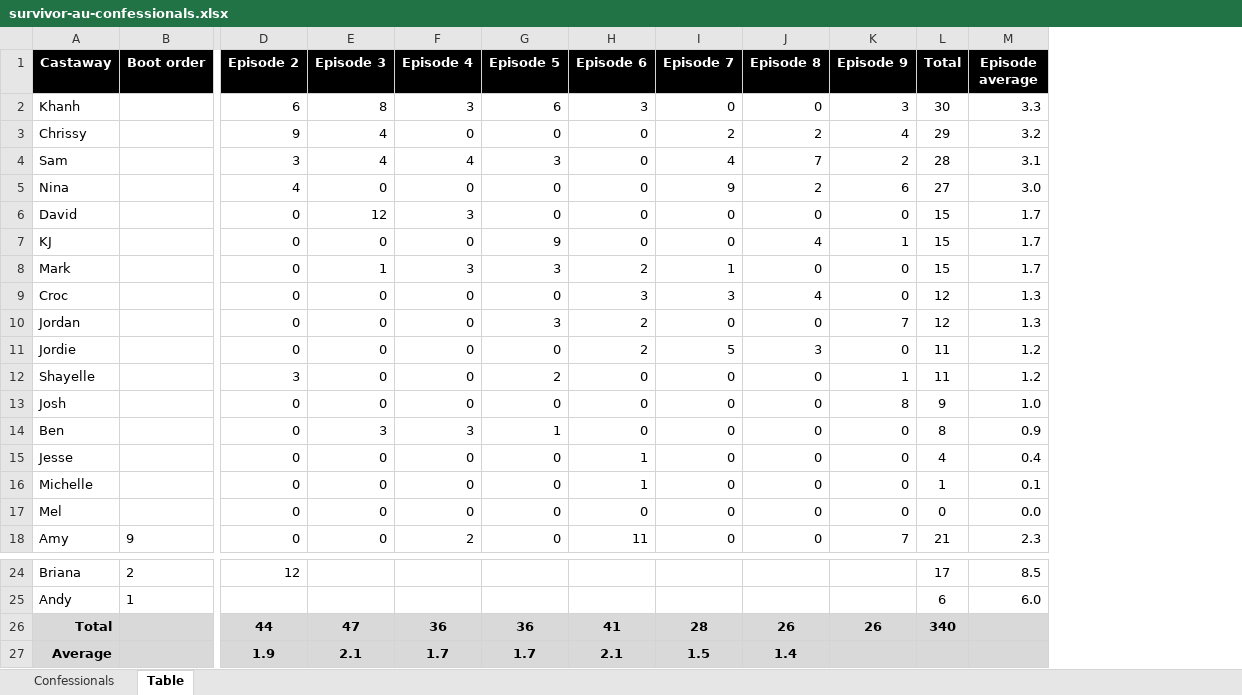
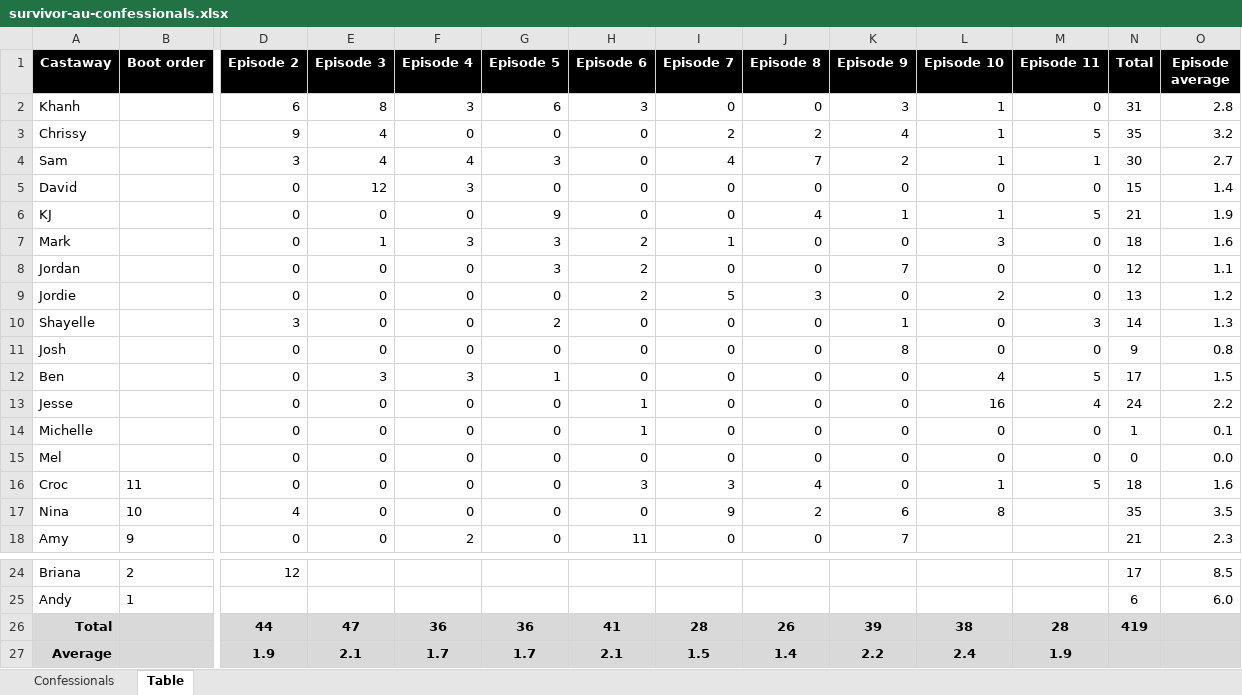
Before and after one commit to doehm/survivoR, an Excel workbook: dev/data/survivor-au-confessionals.xlsx, sheet Table, drawn as a sheet; only a part is shown, gaps mark what is left out; values as stored, in another font and other column widths than the file's, no borders; conditional formats not drawn; removed rows and columns are numbered as before the commit, all else as after; rows hold the shown columns only; the diff names each change by its address in the sheet, - before the commit and + after, or states it on an @@ line.

```diff
--- a/dev/data/survivor-au-confessionals.xlsx (sheet Table)
+++ b/dev/data/survivor-au-confessionals.xlsx (sheet Table)
+column L (Episode 10), rows 2-15: 1 | 1 | 1 | 0 | 1 | 3 | 0 | 2 | 0 | 0 | 4 | 16 | 0 | 0; rows 26-27: 38 | 2.4
+column M (Episode 11), rows 2-15: 0 | 5 | 1 | 0 | 5 | 0 | 0 | 0 | 3 | 0 | 5 | 4 | 0 | 0; rows 26-27: 28 | 1.9
-N2 (Total): 30
+N2 (Total): 31
-O2 (Episode average): 3.3
+O2 (Episode average): 2.8
-N3 (Total): 29
+N3 (Total): 35
-N4 (Total): 28
+N4 (Total): 30
-O4 (Episode average): 3.1
+O4 (Episode average): 2.7
-row 5: Nina |  | 4 | 0 | 0 | 0 | 0 | 9 | 2 | 6 | 27 | 3.0
-O5 (Episode average): 1.7
+O5 (Episode average): 1.4
-N6 (Total): 15
+N6 (Total): 21
-O6 (Episode average): 1.7
+O6 (Episode average): 1.9
-N7 (Total): 15
+N7 (Total): 18
-O7 (Episode average): 1.7
+O7 (Episode average): 1.6
-row 9: Croc |  | 0 | 0 | 0 | 0 | 3 | 3 | 4 | 0 | 12 | 1.3
-O8 (Episode average): 1.3
+O8 (Episode average): 1.1
-N9 (Total): 11
+N9 (Total): 13
-N10 (Total): 11
+N10 (Total): 14
-O10 (Episode average): 1.2
+O10 (Episode average): 1.3
-O11 (Episode average): 1.0
+O11 (Episode average): 0.8
-N12 (Total): 8
+N12 (Total): 17
-O12 (Episode average): 0.9
+O12 (Episode average): 1.5
-N13 (Total): 4
+N13 (Total): 24
-O13 (Episode average): 0.4
+O13 (Episode average): 2.2
+row 16: Croc | 11 | 0 | 0 | 0 | 0 | 3 | 3 | 4 | 0 | 1 | 5 | 18 | 1.6
+row 17: Nina | 10 | 4 | 0 | 0 | 0 | 0 | 9 | 2 | 6 | 8 |  | 35 | 3.5
-K26 (Episode 9): 26
+K26 (Episode 9): 39
-N26 (Total): 340
+N26 (Total): 419
-K27 (Episode 9): (empty)
+K27 (Episode 9): 2.2
```
Also changed, not shown: sheet Confessionals, formulas that keep their value.
